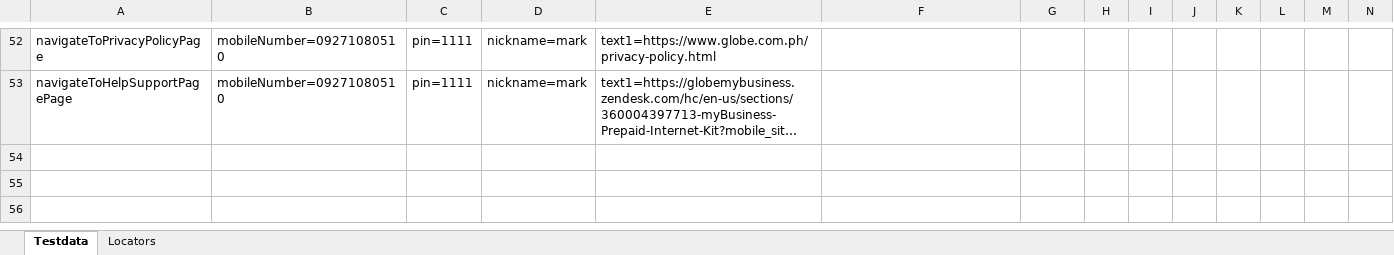
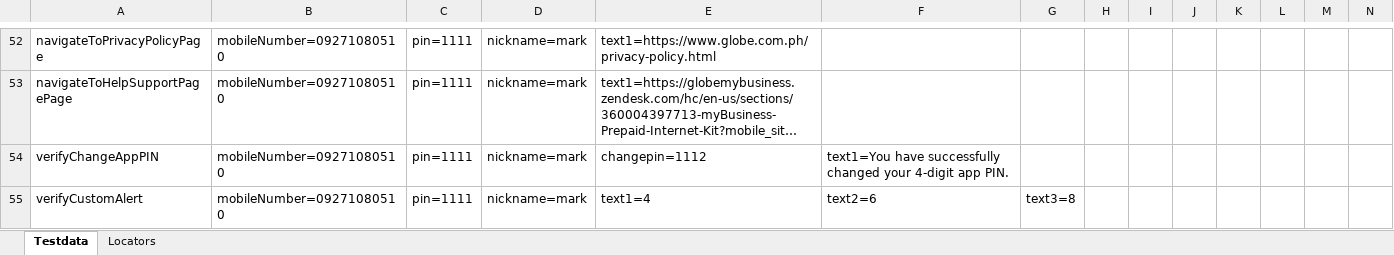
Before and after one commit to jlserra/Gomo, an Excel workbook: src/main/resources/Testdata.xlsx, sheet Testdata, drawn as a sheet; only a part is shown, gaps mark what is left out; long unchanged cells end in …; values as stored, in another font and other column widths than the file's, no borders; charts and pictures not drawn; rows hold the shown columns only; the diff names each change by its address in the sheet, - before the commit and + after, or states it on an @@ line.

```diff
--- a/src/main/resources/Testdata.xlsx (sheet Testdata)
+++ b/src/main/resources/Testdata.xlsx (sheet Testdata)
+row 54: verifyChangeAppPIN | mobileNumber=09271080510 | pin=1111 | nickname=mark | changepin=1112 | text1=You have successfully changed your 4-digit app PIN.
+row 55: verifyCustomAlert | mobileNumber=09271080510 | pin=1111 | nickname=mark | text1=4 | text2=6 | text3=8
```
Also changed, not shown: sheet Locators, 7 other files.
